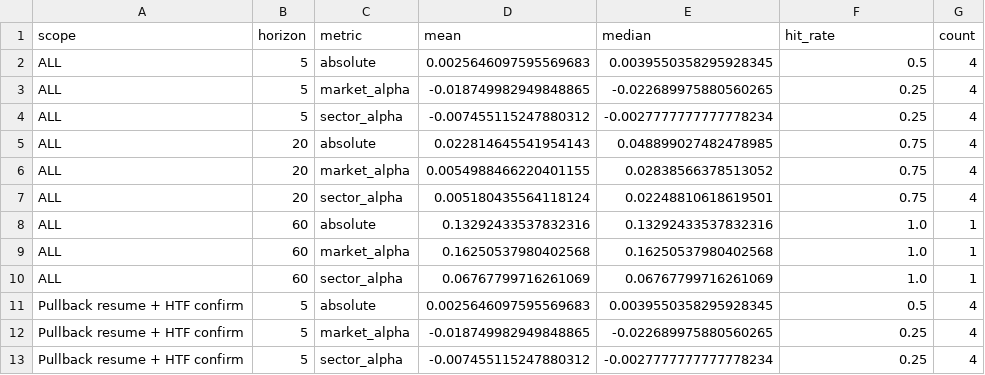
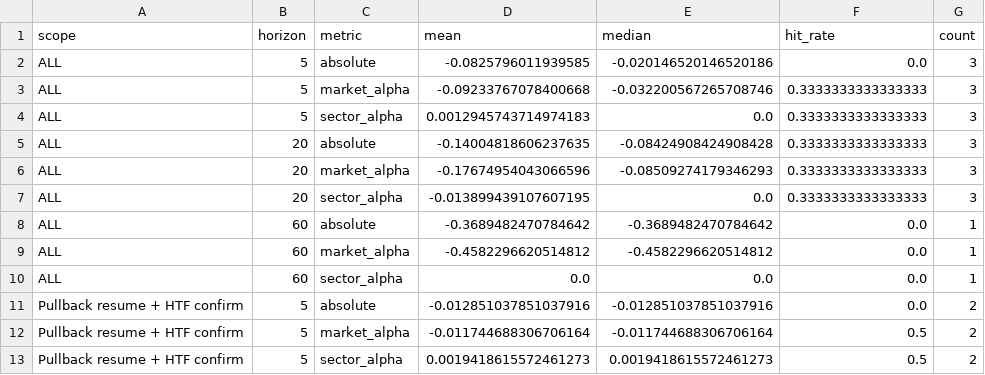
Before and after one commit to nguyenworkingg-sketch/Vietnam-Market-Flow, a CSV file: outputs/backtest/entry_signal_summary.csv, drawn as a sheet; only a part is shown; the diff covers the shown part only.

```diff
--- a/outputs/backtest/entry_signal_summary.csv
+++ b/outputs/backtest/entry_signal_summary.csv
@@ -1,13 +1,13 @@
 scope,horizon,metric,mean,median,hit_rate,count
-ALL,5,absolute,0.0025646097595569683,0.0039550358295928345,0.5,4
-ALL,5,market_alpha,-0.018749982949848865,-0.022689975880560265,0.25,4
-ALL,5,sector_alpha,-0.007455115247880312,-0.0027777777777778234,0.25,4
-ALL,20,absolute,0.022814645541954143,0.048899027482478985,0.75,4
-ALL,20,market_alpha,0.0054988466220401155,0.02838566378513052,0.75,4
-ALL,20,sector_alpha,0.005180435564118124,0.02248810618619501,0.75,4
-ALL,60,absolute,0.13292433537832316,0.13292433537832316,1.0,1
-ALL,60,market_alpha,0.16250537980402568,0.16250537980402568,1.0,1
-ALL,60,sector_alpha,0.06767799716261069,0.06767799716261069,1.0,1
-Pullback resume + HTF confirm,5,absolute,0.0025646097595569683,0.0039550358295928345,0.5,4
-Pullback resume + HTF confirm,5,market_alpha,-0.018749982949848865,-0.022689975880560265,0.25,4
-Pullback resume + HTF confirm,5,sector_alpha,-0.007455115247880312,-0.0027777777777778234,0.25,4
+ALL,5,absolute,-0.0825796011939585,-0.020146520146520186,0.0,3
+ALL,5,market_alpha,-0.09233767078400668,-0.032200567265708746,0.3333333333333333,3
+ALL,5,sector_alpha,0.0012945743714974183,0.0,0.3333333333333333,3
+ALL,20,absolute,-0.14004818606237635,-0.08424908424908428,0.3333333333333333,3
+ALL,20,market_alpha,-0.17674954043066596,-0.08509274179346293,0.3333333333333333,3
+ALL,20,sector_alpha,-0.013899439107607195,0.0,0.3333333333333333,3
+ALL,60,absolute,-0.3689482470784642,-0.3689482470784642,0.0,1
+ALL,60,market_alpha,-0.4582296620514812,-0.4582296620514812,0.0,1
+ALL,60,sector_alpha,0.0,0.0,0.0,1
+Pullback resume + HTF confirm,5,absolute,-0.012851037851037916,-0.012851037851037916,0.0,2
+Pullback resume + HTF confirm,5,market_alpha,-0.011744688306706164,-0.011744688306706164,0.5,2
+Pullback resume + HTF confirm,5,sector_alpha,0.0019418615572461273,0.0019418615572461273,0.5,2
```
Also changed, not shown: 9 added rows and 24 edited cells elsewhere in this file, outputs/backtest/deciles.csv, outputs/market_regime.csv, 13 other files.
